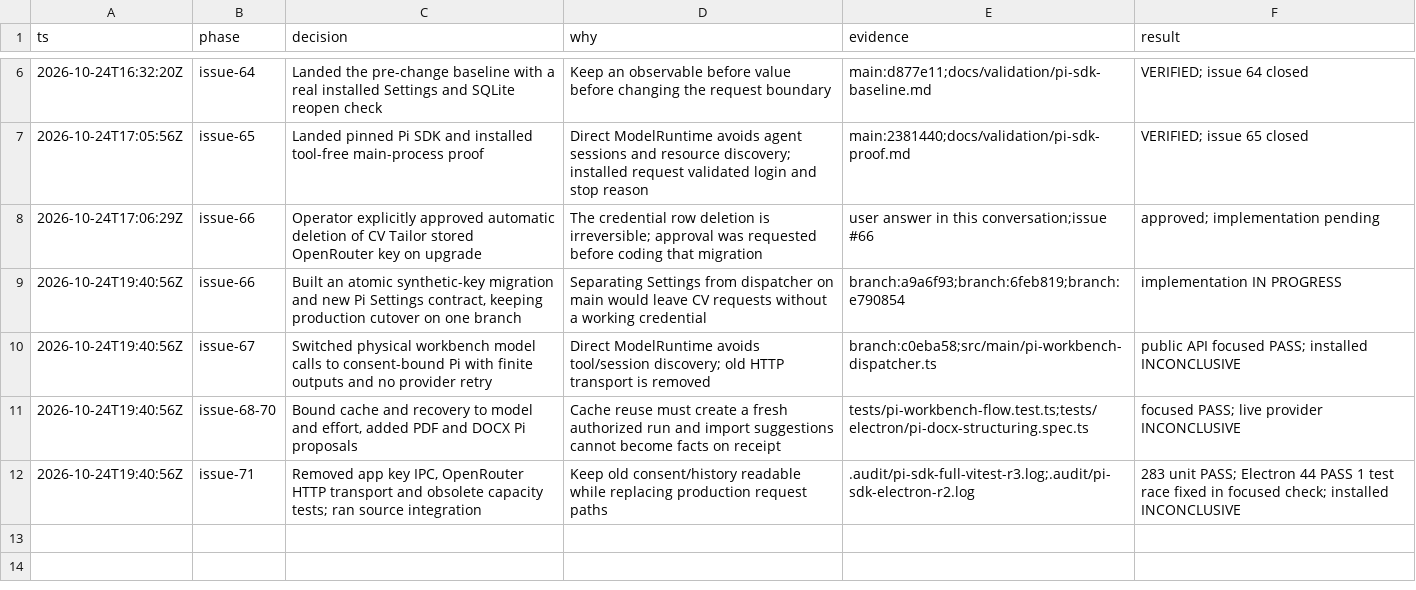
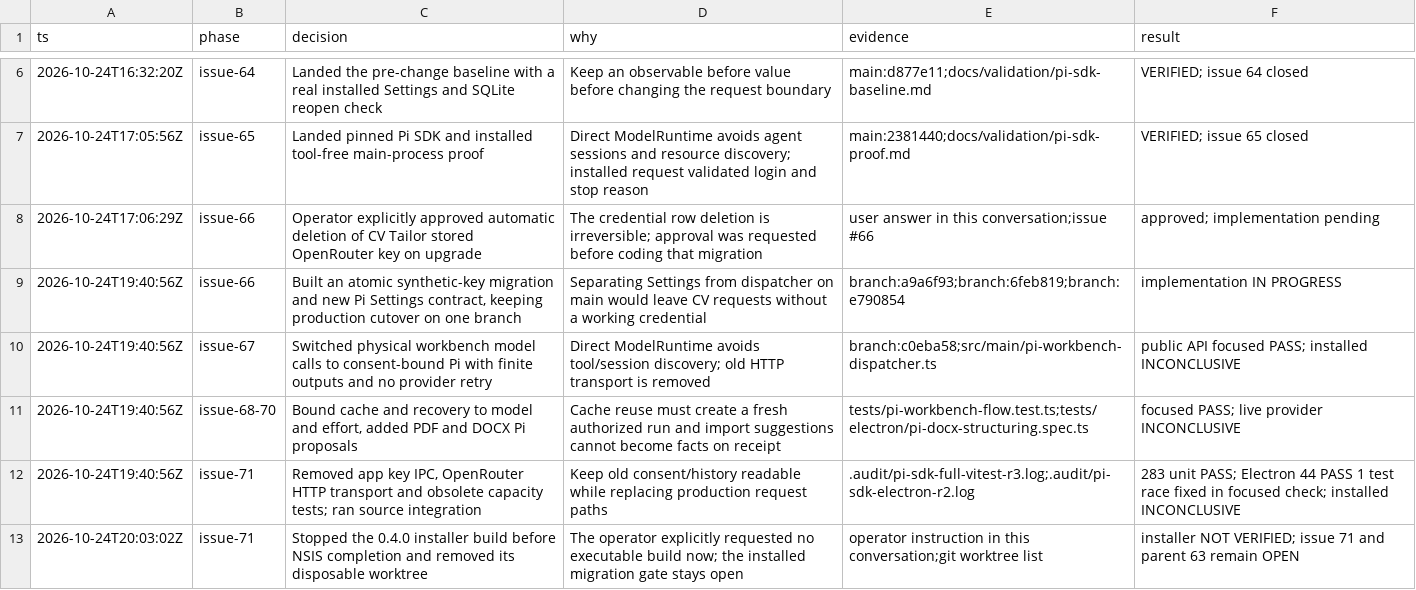
Before and after one commit to MakCoder-2004/ATS-CV-Creator, a TSV file: docs/validation/pi-sdk-implementation-trail.tsv, drawn as a sheet; only a part is shown, gaps mark what is left out.

Commit message:
test(pi): stabilize migration checks and defer installed release gate

```diff
--- a/docs/validation/pi-sdk-implementation-trail.tsv
+++ b/docs/validation/pi-sdk-implementation-trail.tsv
@@ -12 +12,2 @@ ts	phase	decision	why	evidence	result
 2026-10-24T19:40:56Z	issue-71	Removed app key IPC, OpenRouter HTTP transport and obsolete capacity tests; ran source integration	Keep old consent/history readable while replacing production request paths	.audit/pi-sdk-full-vitest-r3.log;.audit/pi-sdk-electron-r2.log	283 unit PASS; Electron 44 PASS 1 test race fixed in focused check; installed INCONCLUSIVE
+2026-10-24T20:03:02Z	issue-71	Stopped the 0.4.0 installer build before NSIS completion and removed its disposable worktree	The operator explicitly requested no executable build now; the installed migration gate stays open	operator instruction in this conversation;git worktree list	installer NOT VERIFIED; issue 71 and parent 63 remain OPEN
```
Also changed, not shown: 5 other files.
